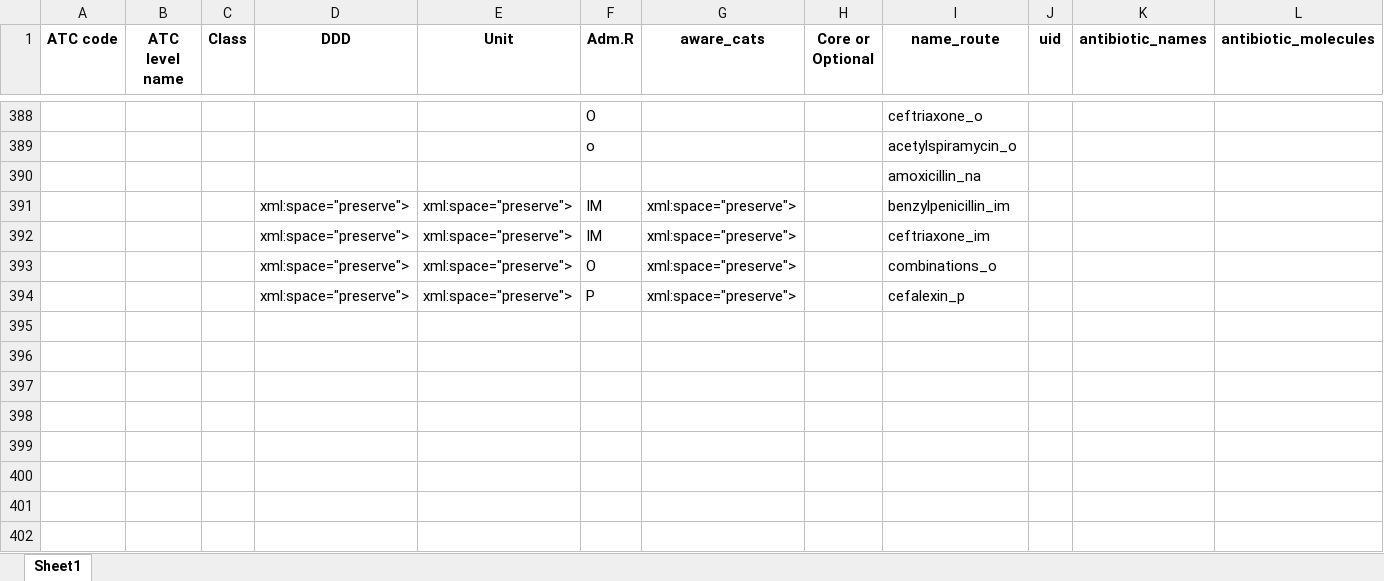
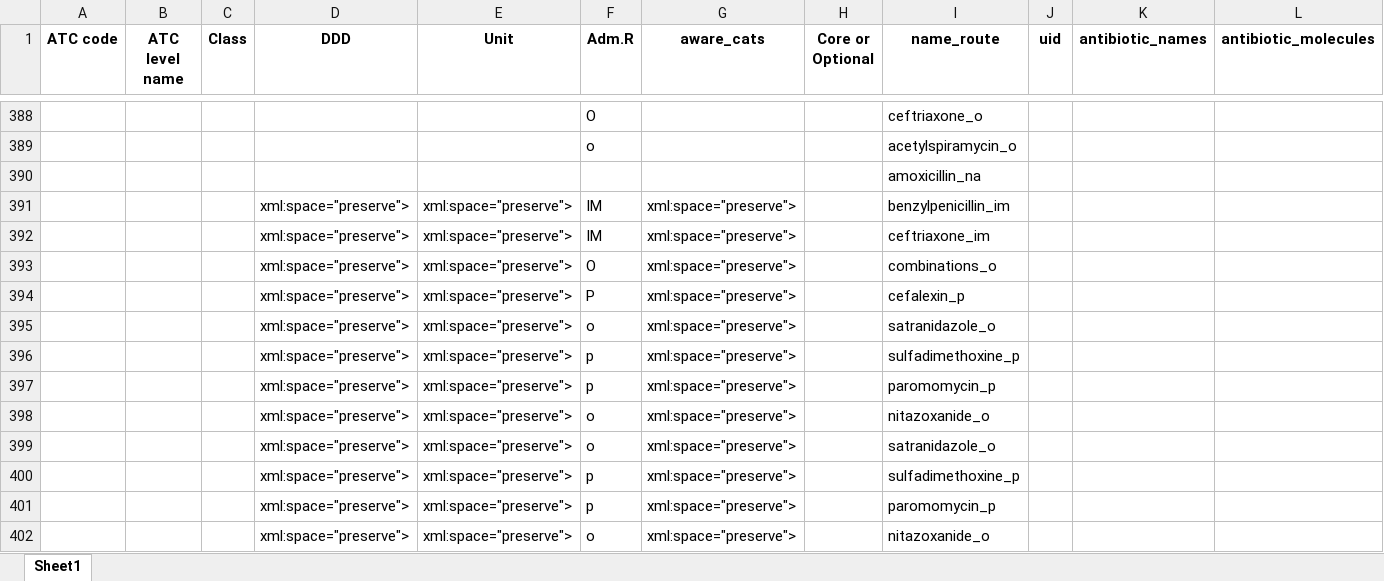
Before and after one commit to ASLM-Fabebe/MAAP-Data-Analysis, an Excel workbook: amc_resources/ab_molecules_amc.xlsx, sheet Sheet1, drawn as a sheet; only a part is shown, gaps mark what is left out; values as stored, in another font and other column widths than the file's, no borders; rows hold the shown columns only; the diff names each change by its address in the sheet, - before the commit and + after, or states it on an @@ line.

```diff
--- a/amc_resources/ab_molecules_amc.xlsx (sheet Sheet1)
+++ b/amc_resources/ab_molecules_amc.xlsx (sheet Sheet1)
+row 395:  |  |  | xml:space="preserve"> | xml:space="preserve"> | o | xml:space="preserve"> |  | satranidazole_o
+row 396:  |  |  | xml:space="preserve"> | xml:space="preserve"> | p | xml:space="preserve"> |  | sulfadimethoxine_p
+row 397:  |  |  | xml:space="preserve"> | xml:space="preserve"> | p | xml:space="preserve"> |  | paromomycin_p
+row 398:  |  |  | xml:space="preserve"> | xml:space="preserve"> | o | xml:space="preserve"> |  | nitazoxanide_o
+row 399:  |  |  | xml:space="preserve"> | xml:space="preserve"> | o | xml:space="preserve"> |  | satranidazole_o
+row 400:  |  |  | xml:space="preserve"> | xml:space="preserve"> | p | xml:space="preserve"> |  | sulfadimethoxine_p
+row 401:  |  |  | xml:space="preserve"> | xml:space="preserve"> | p | xml:space="preserve"> |  | paromomycin_p
+row 402:  |  |  | xml:space="preserve"> | xml:space="preserve"> | o | xml:space="preserve"> |  | nitazoxanide_o
```
Also changed, not shown: amc_resources/ab_molecules.xlsx, amc_resources/strength_units_updates_b.xlsx, 1 other file.
